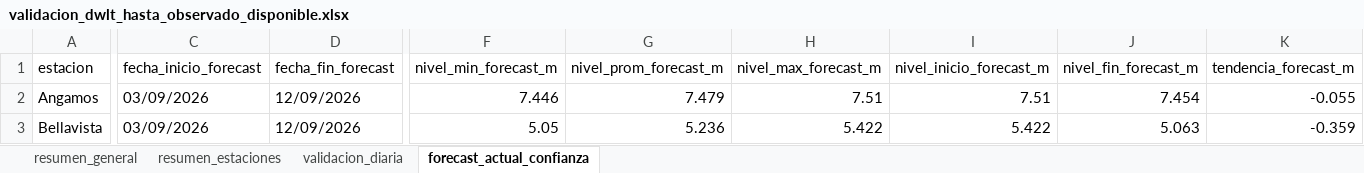
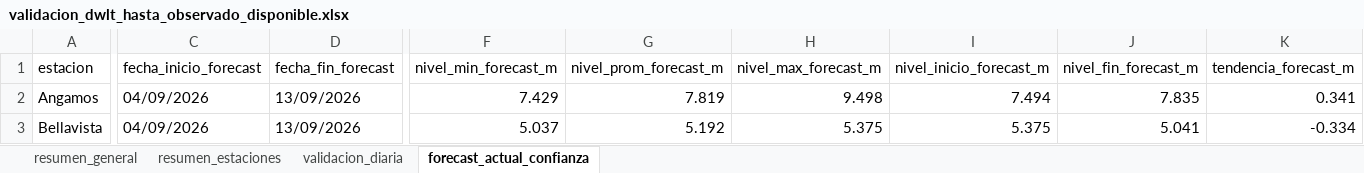
Before and after one commit to KURONO23/LoretoNivelesaCaudales, an Excel workbook: outputs/validacion_dwlt_hasta_observado_disponible.xlsx, sheet forecast_actual_confianza, drawn as a sheet; only a part is shown, gaps mark what is left out; values as stored, in another font and other column widths than the file's, no borders; the diff covers the shown part only; the diff names each change by its address in the sheet, - before the commit and + after, or states it on an @@ line.

```diff
--- a/outputs/validacion_dwlt_hasta_observado_disponible.xlsx (sheet forecast_actual_confianza)
+++ b/outputs/validacion_dwlt_hasta_observado_disponible.xlsx (sheet forecast_actual_confianza)
-C2:C3 (fecha_inicio_forecast): 03/09/2026
+C2:C3 (fecha_inicio_forecast): 04/09/2026
-D2:D3 (fecha_fin_forecast): 12/09/2026
+D2:D3 (fecha_fin_forecast): 13/09/2026
-F2 (nivel_min_forecast_m): 7.446
+F2 (nivel_min_forecast_m): 7.429
-G2 (nivel_prom_forecast_m): 7.479
+G2 (nivel_prom_forecast_m): 7.819
-H2 (nivel_max_forecast_m): 7.51
+H2 (nivel_max_forecast_m): 9.498
-I2 (nivel_inicio_forecast_m): 7.51
+I2 (nivel_inicio_forecast_m): 7.494
-J2 (nivel_fin_forecast_m): 7.454
+J2 (nivel_fin_forecast_m): 7.835
-K2 (tendencia_forecast_m): -0.055
+K2 (tendencia_forecast_m): 0.341
-F3 (nivel_min_forecast_m): 5.05
+F3 (nivel_min_forecast_m): 5.037
-G3 (nivel_prom_forecast_m): 5.236
+G3 (nivel_prom_forecast_m): 5.192
-H3 (nivel_max_forecast_m): 5.422
+H3 (nivel_max_forecast_m): 5.375
-I3 (nivel_inicio_forecast_m): 5.422
+I3 (nivel_inicio_forecast_m): 5.375
-J3 (nivel_fin_forecast_m): 5.063
+J3 (nivel_fin_forecast_m): 5.041
-K3 (tendencia_forecast_m): -0.359
+K3 (tendencia_forecast_m): -0.334
```
Also changed, not shown: 207 edited cells elsewhere in this sheet, sheet validacion_diaria, sheet resumen_estaciones, sheet resumen_general, outputs/metricas_dwlt_estaciones.xlsx, outputs/pronostico_nivel_7dias_estaciones.xlsx, 12 other files.
